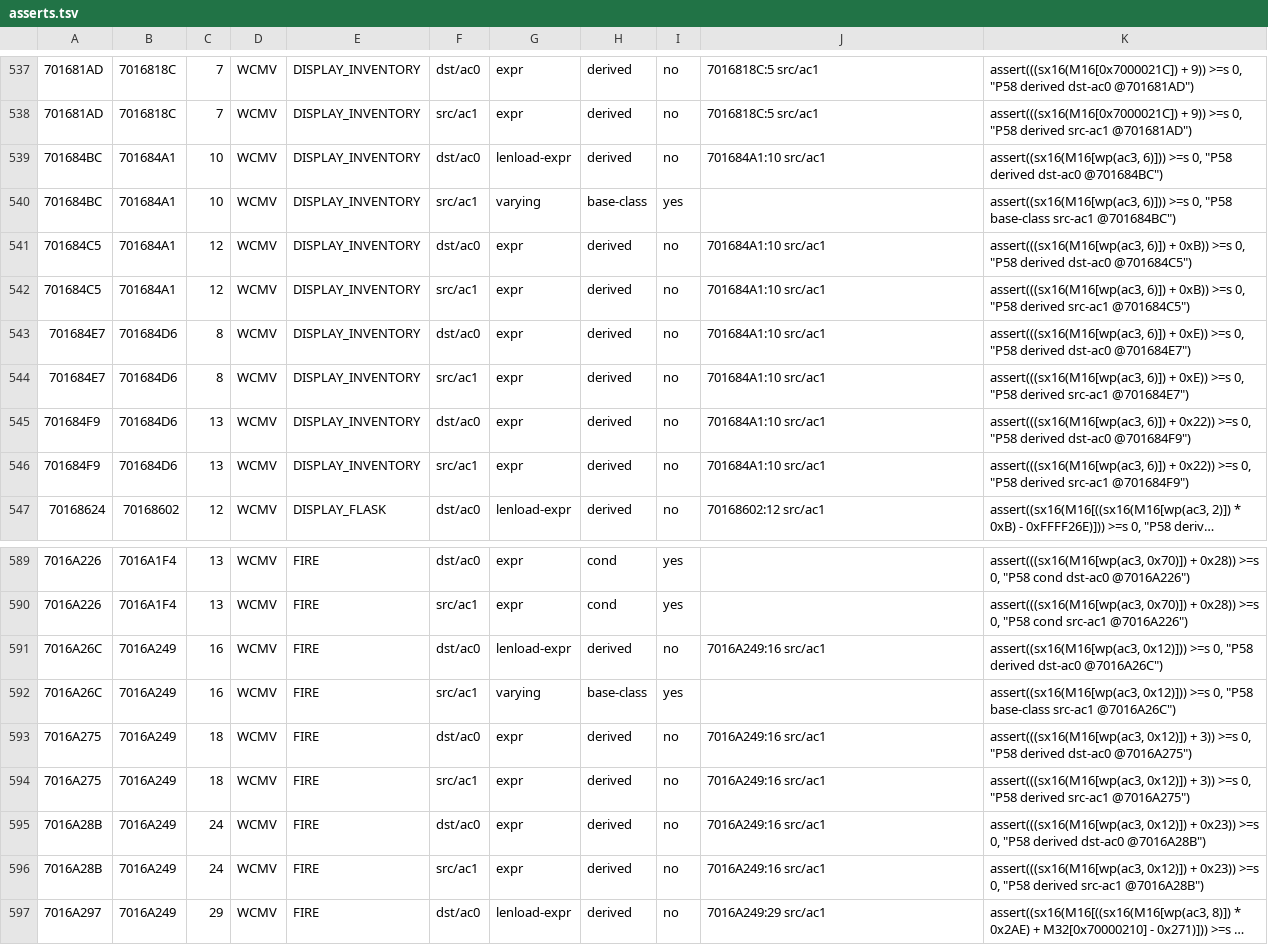
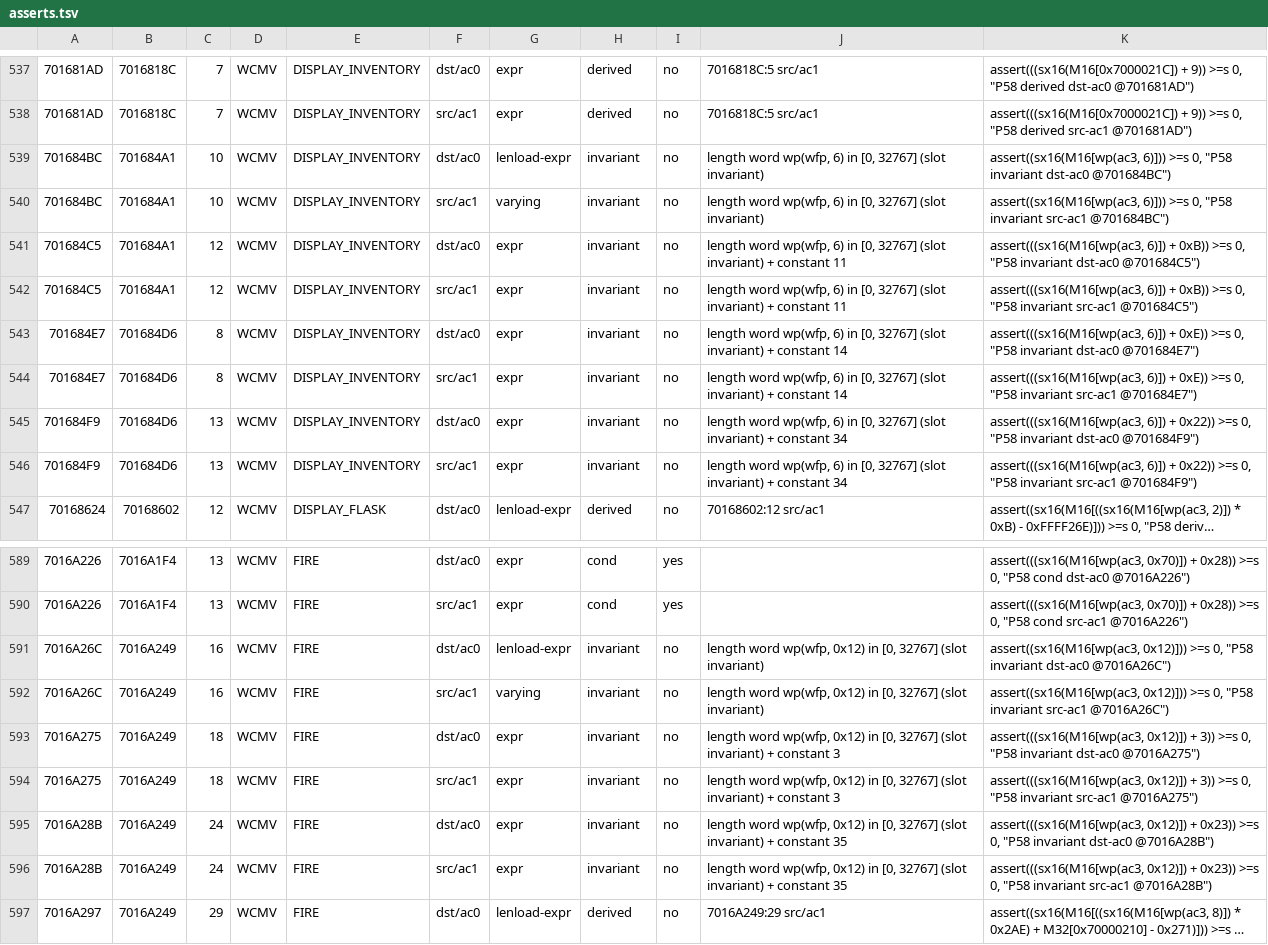
Before and after one commit to nemmart/quest, a TSV file: Work/docs/Project58/asserts.tsv, drawn as a sheet; only a part is shown, gaps mark what is left out; long unchanged cells end in …; the diff covers the shown part only; the diff names each change by its address in the sheet, - before the commit and + after, or states it on an @@ line.

Commit message:
P58 a007 cheap round: t-places, descriptor census, invariants by induction over reaching writers; 43 unknown sites, 453 asserts; recommendation to stop

```diff
--- a/Work/docs/Project58/asserts.tsv
+++ b/Work/docs/Project58/asserts.tsv
-H539: derived
+H539: invariant
-J539: 701684A1:10 src/ac1
+J539: length word wp(wfp, 6) in [0, 32767] (slot invariant)
-K539: …0, "P58 derived dst-ac0 @701684BC")
+K539: …0, "P58 invariant dst-ac0 @701684BC")
-H540: base-class
+H540: invariant
-I540: yes
+I540: no
-J540: (empty)
+J540: length word wp(wfp, 6) in [0, 32767] (slot invariant)
-K540: …0, "P58 base-class src-ac1 @701684BC")
+K540: …0, "P58 invariant src-ac1 @701684BC")
-H541:H546: derived
+H541:H546: invariant
-J541:J542: 701684A1:10 src/ac1
+J541:J542: length word wp(wfp, 6) in [0, 32767] (slot invariant) + constant 11
-K541: …0, "P58 derived dst-ac0 @701684C5")
+K541: …0, "P58 invariant dst-ac0 @701684C5")
-K542: …0, "P58 derived src-ac1 @701684C5")
+K542: …0, "P58 invariant src-ac1 @701684C5")
-J543:J544: 701684A1:10 src/ac1
+J543:J544: length word wp(wfp, 6) in [0, 32767] (slot invariant) + constant 14
-K543: …0, "P58 derived dst-ac0 @701684E7")
+K543: …0, "P58 invariant dst-ac0 @701684E7")
-K544: …0, "P58 derived src-ac1 @701684E7")
+K544: …0, "P58 invariant src-ac1 @701684E7")
-J545:J546: 701684A1:10 src/ac1
+J545:J546: length word wp(wfp, 6) in [0, 32767] (slot invariant) + constant 34
-K545: …0, "P58 derived dst-ac0 @701684F9")
+K545: …0, "P58 invariant dst-ac0 @701684F9")
-K546: …0, "P58 derived src-ac1 @701684F9")
+K546: …0, "P58 invariant src-ac1 @701684F9")
-H591: derived
+H591: invariant
-J591: 7016A249:16 src/ac1
+J591: length word wp(wfp, 0x12) in [0, 32767] (slot invariant)
-K591: …0, "P58 derived dst-ac0 @7016A26C")
+K591: …0, "P58 invariant dst-ac0 @7016A26C")
-H592: base-class
+H592: invariant
-I592: yes
+I592: no
-J592: (empty)
+J592: length word wp(wfp, 0x12) in [0, 32767] (slot invariant)
-K592: …0, "P58 base-class src-ac1 @7016A26C")
+K592: …0, "P58 invariant src-ac1 @7016A26C")
-H593:H596: derived
+H593:H596: invariant
-J593:J594: 7016A249:16 src/ac1
+J593:J594: length word wp(wfp, 0x12) in [0, 32767] (slot invariant) + constant 3
-K593: …0, "P58 derived dst-ac0 @7016A275")
+K593: …0, "P58 invariant dst-ac0 @7016A275")
-K594: …0, "P58 derived src-ac1 @7016A275")
+K594: …0, "P58 invariant src-ac1 @7016A275")
-J595:J596: 7016A249:16 src/ac1
+J595:J596: length word wp(wfp, 0x12) in [0, 32767] (slot invariant) + constant 35
-K595: …0, "P58 derived dst-ac0 @7016A28B")
+K595: …0, "P58 invariant dst-ac0 @7016A28B")
-K596: …0, "P58 derived src-ac1 @7016A28B")
+K596: …0, "P58 invariant src-ac1 @7016A28B")
```
Also changed, not shown: 2 removed rows and 103 edited cells elsewhere in this file, Work/docs/Project58/sites-infercaps.tsv, Work/docs/Project58/sites.tsv, 5 other files.
